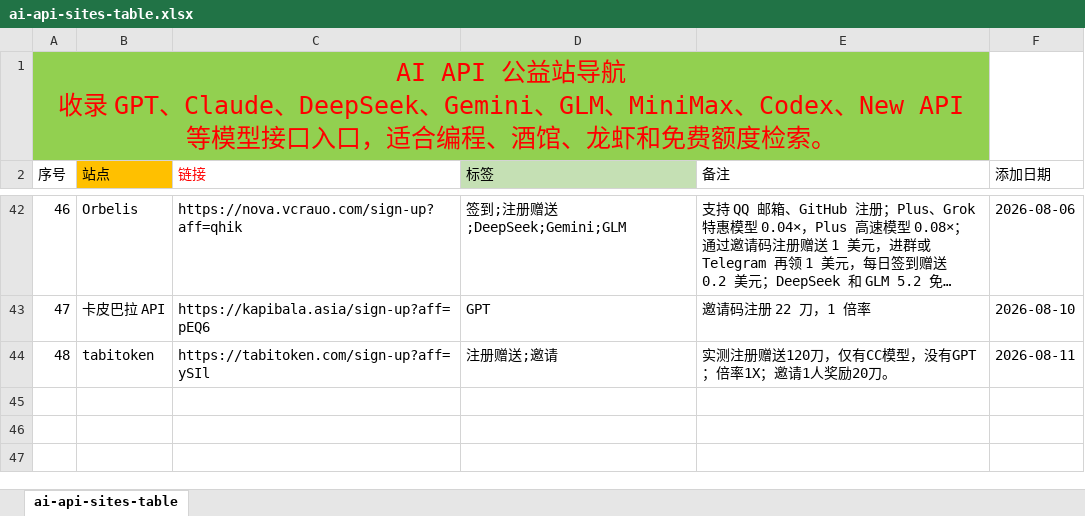
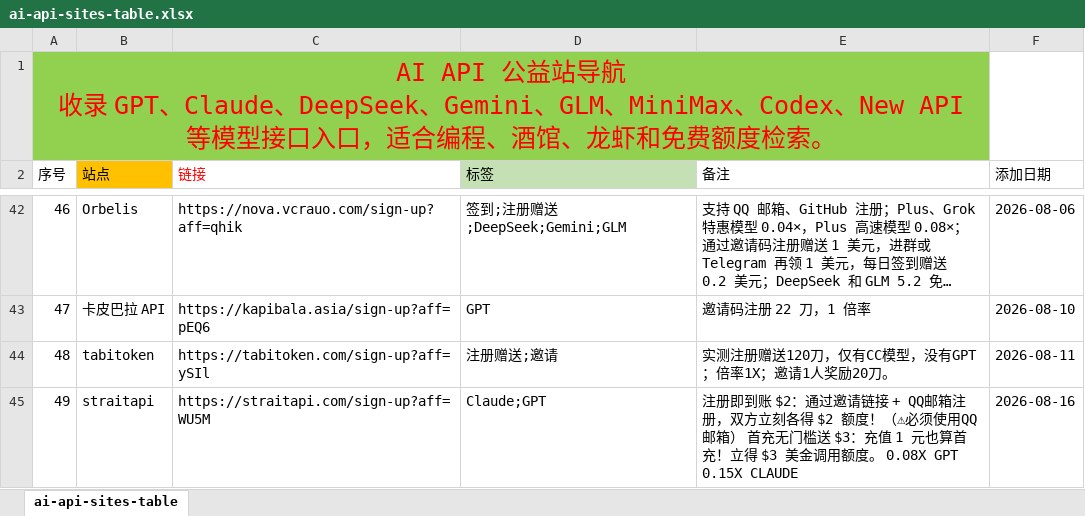
Before and after one commit to bubblevv/ai-api-gongyi-nav, an Excel workbook: ai-api-sites-table.xlsx, sheet ai-api-sites-table, drawn as a sheet; only a part is shown, gaps mark what is left out; long unchanged cells end in …; values as stored, in another font and other column widths than the file's, no borders; the diff names each change by its address in the sheet, - before the commit and + after, or states it on an @@ line.

```diff
--- a/ai-api-sites-table.xlsx (sheet ai-api-sites-table)
+++ b/ai-api-sites-table.xlsx (sheet ai-api-sites-table)
+row 45: 49 | straitapi | https://straitapi.com/sign-up?aff=WU5M | Claude;GPT | 注册即到账 $2：通过邀请链接 + QQ邮箱注册，双方立刻各得 $2 额度！（⚠必须使用QQ邮箱） 首充无门槛送 $3：充值 1 元也算首充！立得 $3 美金调用额度。 0.08X GPT 0.15X CLAUDE | 2026-08-16
```
Also changed, not shown: 9 other files.
